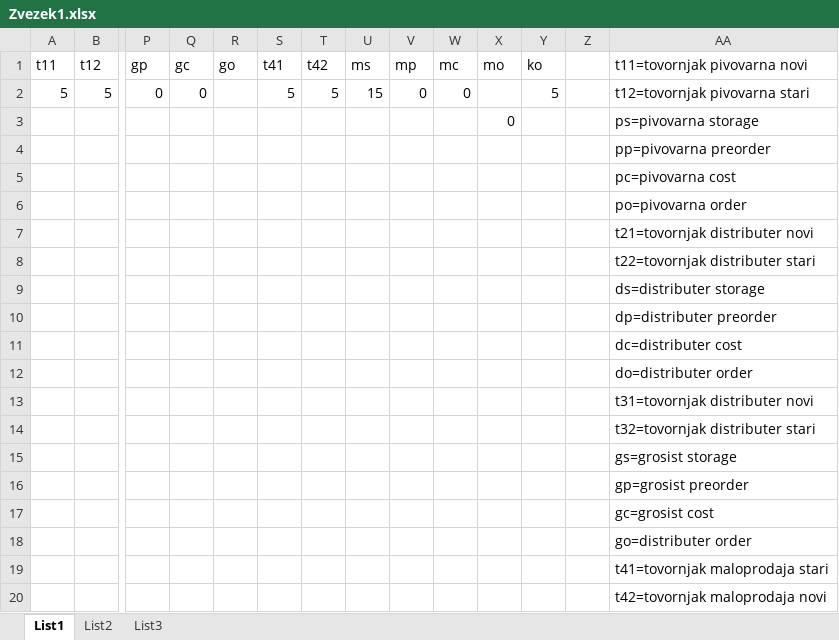
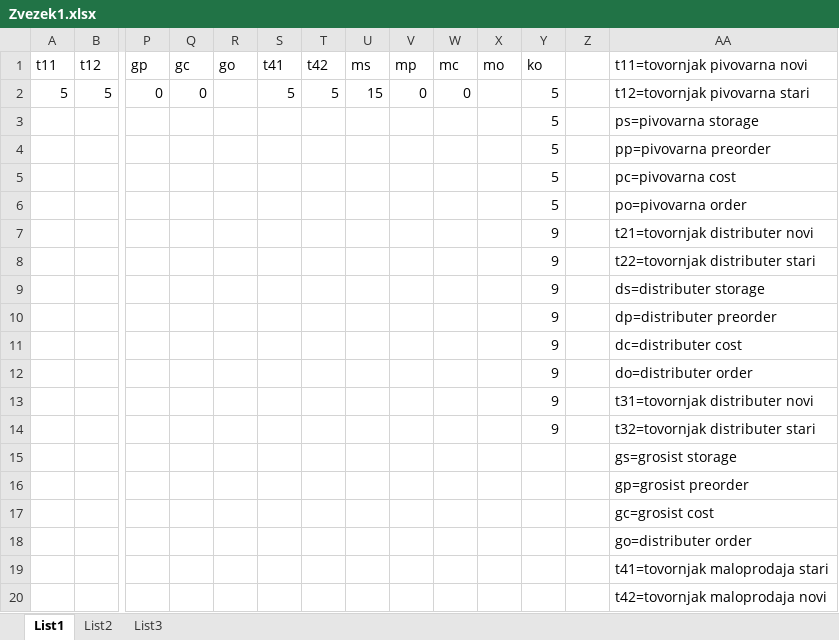
Before and after one commit to BojanCestnik/UNG_MT, an Excel workbook: Vaja_4/Zvezek1.xlsx, sheet List1, drawn as a sheet; only a part is shown, gaps mark what is left out; values as stored, in another font and other column widths than the file's, no borders; removed rows and columns are numbered as before the commit, all else as after; rows hold the shown columns only; the diff names each change by its address in the sheet, - before the commit and + after, or states it on an @@ line.

Commit message:
Kupec order

```diff
--- a/Vaja_4/Zvezek1.xlsx (sheet List1)
+++ b/Vaja_4/Zvezek1.xlsx (sheet List1)
-row 3:  |  |  |  |  |  |  |  |  |  | 0 |  |  | ps=pivovarna storage
-row 4:  |  |  |  |  |  |  |  |  |  |  |  |  | pp=pivovarna preorder
-row 5:  |  |  |  |  |  |  |  |  |  |  |  |  | pc=pivovarna cost
-row 6:  |  |  |  |  |  |  |  |  |  |  |  |  | po=pivovarna order
-row 7:  |  |  |  |  |  |  |  |  |  |  |  |  | t21=tovornjak distributer novi
-row 8:  |  |  |  |  |  |  |  |  |  |  |  |  | t22=tovornjak distributer stari
-row 9:  |  |  |  |  |  |  |  |  |  |  |  |  | ds=distributer storage
-row 10:  |  |  |  |  |  |  |  |  |  |  |  |  | dp=distributer preorder
-row 11:  |  |  |  |  |  |  |  |  |  |  |  |  | dc=distributer cost
-row 12:  |  |  |  |  |  |  |  |  |  |  |  |  | do=distributer order
-row 13:  |  |  |  |  |  |  |  |  |  |  |  |  | t31=tovornjak distributer novi
-row 14:  |  |  |  |  |  |  |  |  |  |  |  |  | t32=tovornjak distributer stari
+row 3:  |  |  |  |  |  |  |  |  |  |  | 5 |  | ps=pivovarna storage
+row 4:  |  |  |  |  |  |  |  |  |  |  | 5 |  | pp=pivovarna preorder
+row 5:  |  |  |  |  |  |  |  |  |  |  | 5 |  | pc=pivovarna cost
+row 6:  |  |  |  |  |  |  |  |  |  |  | 5 |  | po=pivovarna order
+row 7:  |  |  |  |  |  |  |  |  |  |  | 9 |  | t21=tovornjak distributer novi
+row 8:  |  |  |  |  |  |  |  |  |  |  | 9 |  | t22=tovornjak distributer stari
+row 9:  |  |  |  |  |  |  |  |  |  |  | 9 |  | ds=distributer storage
+row 10:  |  |  |  |  |  |  |  |  |  |  | 9 |  | dp=distributer preorder
+row 11:  |  |  |  |  |  |  |  |  |  |  | 9 |  | dc=distributer cost
+row 12:  |  |  |  |  |  |  |  |  |  |  | 9 |  | do=distributer order
+row 13:  |  |  |  |  |  |  |  |  |  |  | 9 |  | t31=tovornjak distributer novi
+row 14:  |  |  |  |  |  |  |  |  |  |  | 9 |  | t32=tovornjak distributer stari
```
